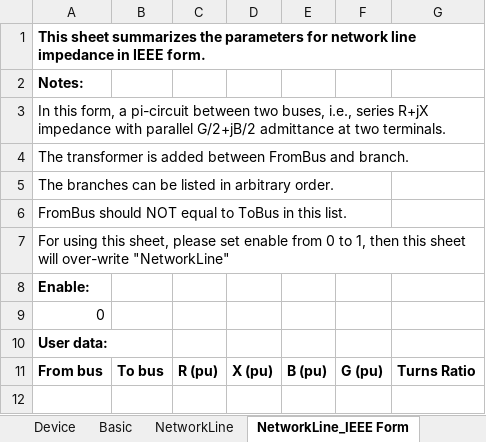
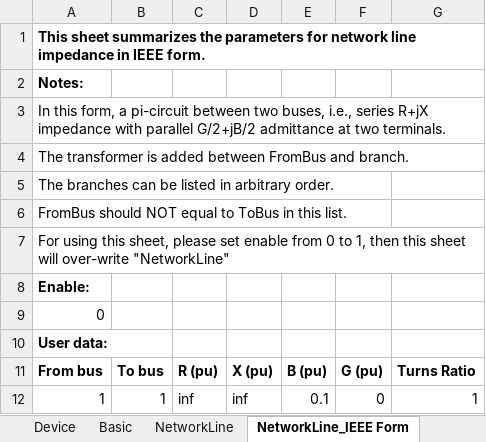
Before and after one commit to Future-Power-Networks/Simplus-Grid-Tool, an Excel workbook: UserData.xlsx, sheet NetworkLine_IEEE Form, drawn as a sheet; values as stored, in another font and other column widths than the file's, no borders; the diff names each change by its address in the sheet, - before the commit and + after, or states it on an @@ line.

```diff
--- a/UserData.xlsx (sheet NetworkLine_IEEE Form)
+++ b/UserData.xlsx (sheet NetworkLine_IEEE Form)
+row 12: 1 | 1 | inf | inf | 0.1 | 0 | 1
```
Also changed, not shown: Examples/paper_participation/ModalConfig.xlsx, 15 other files.
